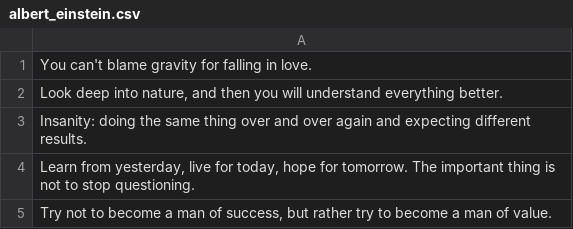
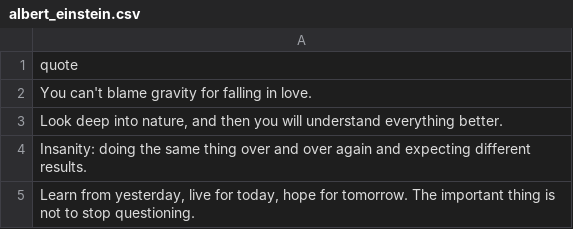
Before and after one commit to lukin0110/quotes, a CSV file: quotes/albert_einstein.csv, drawn as a sheet; only a part is shown; the shorter side is filled out with more unchanged rows.

```diff
--- a/quotes/albert_einstein.csv
+++ b/quotes/albert_einstein.csv
@@ -1 +1,2 @@
+"quote"
 "You can't blame gravity for falling in love."
```
Also changed, not shown: quotes/benjamin_franklin.csv, quotes/emily_carr.csv, 2 other files.
